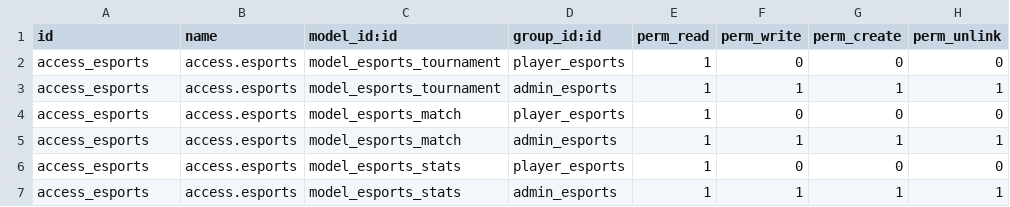
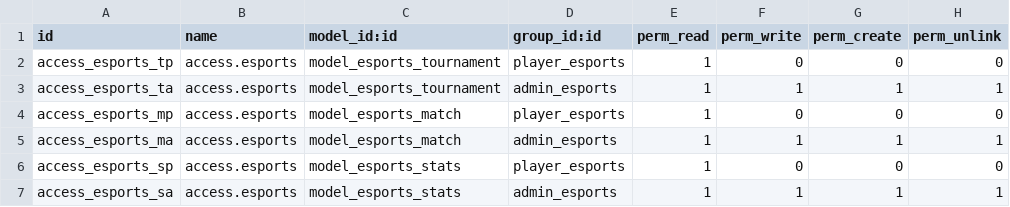
Before and after one commit to Javier-Fermin/C2_SGE, a CSV file: esport_six/security/ir.model.access.csv, drawn as a sheet.

```diff
--- a/esport_six/security/ir.model.access.csv
+++ b/esport_six/security/ir.model.access.csv
@@ -1,7 +1,7 @@
 id,name,model_id:id,group_id:id,perm_read,perm_write,perm_create,perm_unlink
-access_esports,access.esports,model_esports_tournament,player_esports,1,0,0,0
-access_esports,access.esports,model_esports_tournament,admin_esports,1,1,1,1
-access_esports,access.esports,model_esports_match,player_esports,1,0,0,0
-access_esports,access.esports,model_esports_match,admin_esports,1,1,1,1
-access_esports,access.esports,model_esports_stats,player_esports,1,0,0,0
-access_esports,access.esports,model_esports_stats,admin_esports,1,1,1,1
+access_esports_tp,access.esports,model_esports_tournament,player_esports,1,0,0,0
+access_esports_ta,access.esports,model_esports_tournament,admin_esports,1,1,1,1
+access_esports_mp,access.esports,model_esports_match,player_esports,1,0,0,0
+access_esports_ma,access.esports,model_esports_match,admin_esports,1,1,1,1
+access_esports_sp,access.esports,model_esports_stats,player_esports,1,0,0,0
+access_esports_sa,access.esports,model_esports_stats,admin_esports,1,1,1,1
```
Also changed, not shown: 13 other files.
